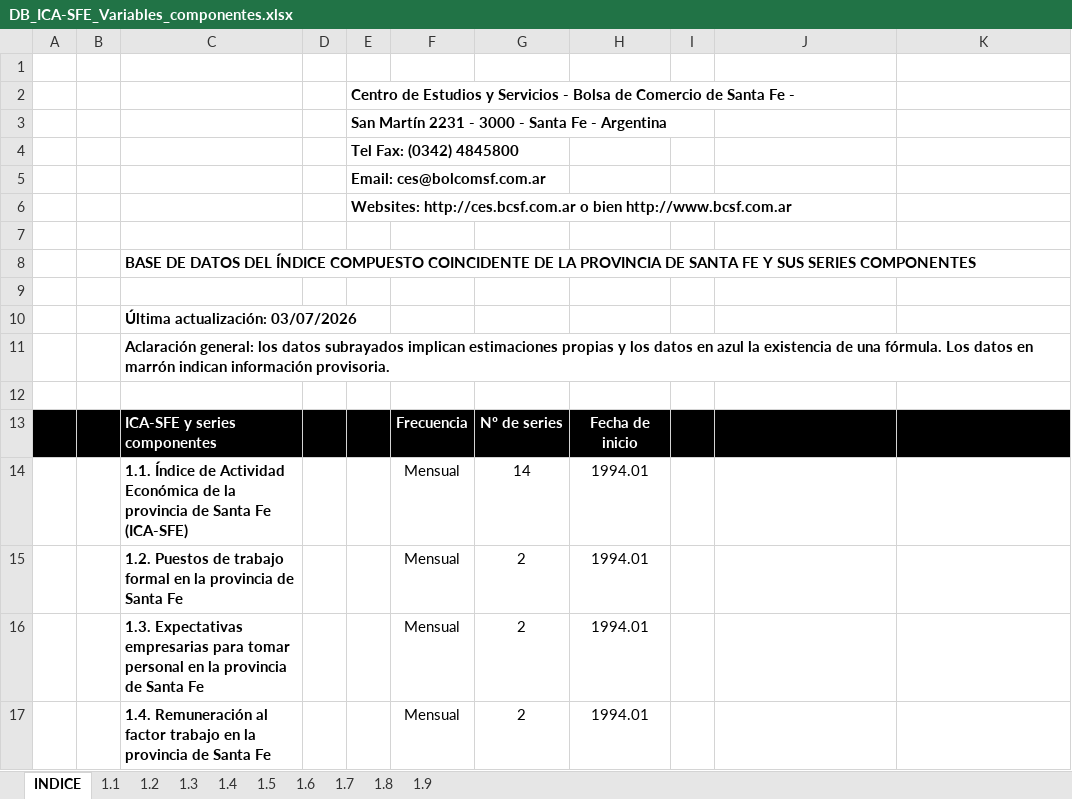
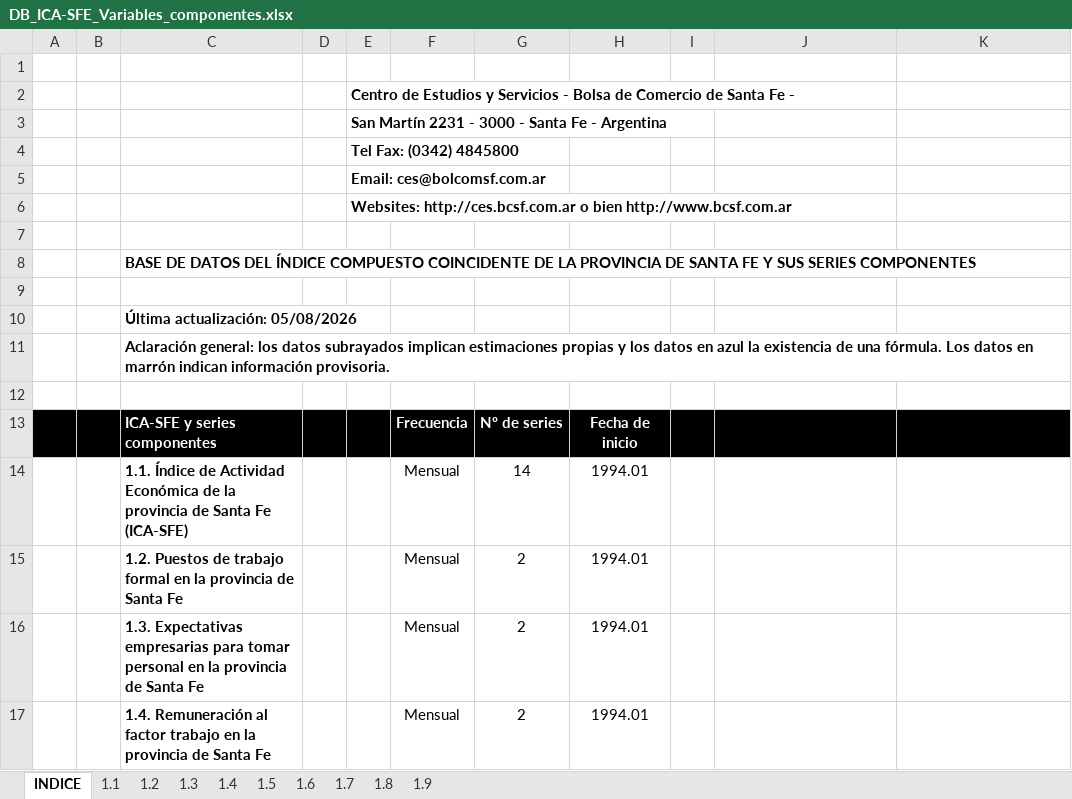
Before and after one commit to CES-BCSF/bd_ces, an Excel workbook: DB_ICA-SFE_Variables_componentes.xlsx, sheet INDICE, drawn as a sheet; only a part is shown; values as stored, in another font and other column widths than the file's, no borders; charts and pictures not drawn; the diff names each change by its address in the sheet, - before the commit and + after, or states it on an @@ line.

```diff
--- a/DB_ICA-SFE_Variables_componentes.xlsx (sheet INDICE)
+++ b/DB_ICA-SFE_Variables_componentes.xlsx (sheet INDICE)
-C10: Última actualización: 03/07/2026
+C10: Última actualización: 05/08/2026
```
Also changed, not shown: sheet 1.1, sheet 1.4, sheet 1.9, sheet 1.5, sheet 1.6, sheet 1.7, 3 more sheets.
